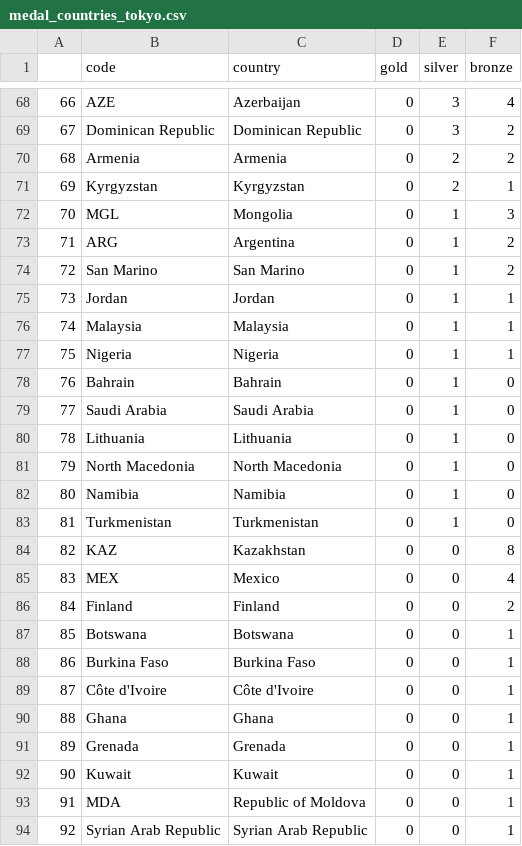
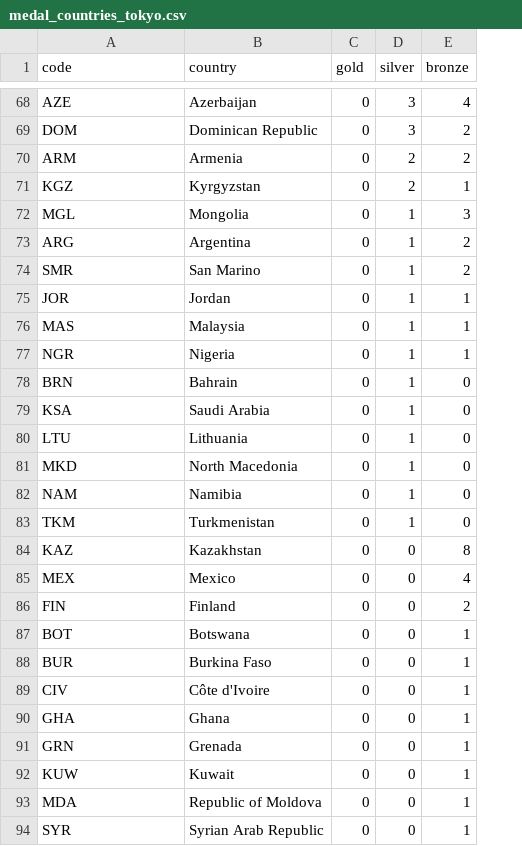
Before and after one commit to minhchuxuan/20252-data-viz, a CSV file: data/medal_countries_tokyo.csv, drawn as a sheet; only a part is shown, gaps mark what is left out; removed rows and columns are numbered as before the commit, all else as after; the diff covers the shown part only; the diff names each change by its address in the sheet, - before the commit and + after, or states it on an @@ line.

```diff
--- a/data/medal_countries_tokyo.csv
+++ b/data/medal_countries_tokyo.csv
-column A, rows 68-94: 66 | 67 | 68 | 69 | 70 | 71 | 72 | 73 | 74 | 75 | 76 | 77 | 78 | 79 | 80 | 81 | 82 | 83 | 84 | 85 | 86 | 87 | 88 | 89 | 90 | 91 | 92
-A69 (code): Dominican Republic
+A69 (code): DOM
-A70 (code): Armenia
+A70 (code): ARM
-A71 (code): Kyrgyzstan
+A71 (code): KGZ
-A74 (code): San Marino
+A74 (code): SMR
-A75 (code): Jordan
+A75 (code): JOR
-A76 (code): Malaysia
+A76 (code): MAS
-A77 (code): Nigeria
+A77 (code): NGR
-A78 (code): Bahrain
+A78 (code): BRN
-A79 (code): Saudi Arabia
+A79 (code): KSA
-A80 (code): Lithuania
+A80 (code): LTU
-A81 (code): North Macedonia
+A81 (code): MKD
-A82 (code): Namibia
+A82 (code): NAM
-A83 (code): Turkmenistan
+A83 (code): TKM
-A86 (code): Finland
+A86 (code): FIN
-A87 (code): Botswana
+A87 (code): BOT
-A88 (code): Burkina Faso
+A88 (code): BUR
-A89 (code): Côte d'Ivoire
+A89 (code): CIV
-A90 (code): Ghana
+A90 (code): GHA
-A91 (code): Grenada
+A91 (code): GRN
-A92 (code): Kuwait
+A92 (code): KUW
-A94 (code): Syrian Arab Republic
+A94 (code): SYR
```
Also changed, not shown: 28 edited cells elsewhere in this file, data/athletes_disciplines.csv, data/medal_countries.csv, 36 other files.
